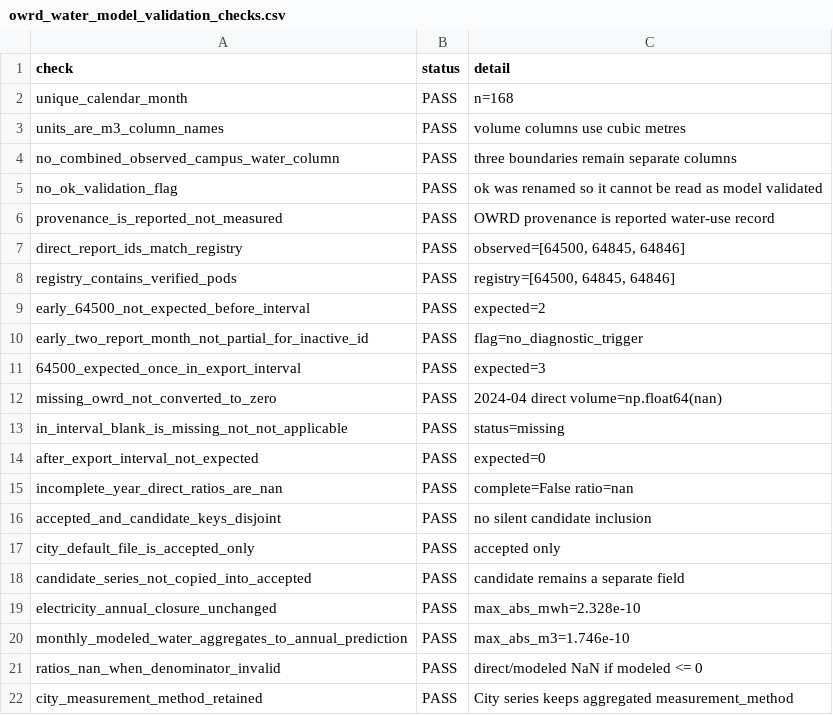
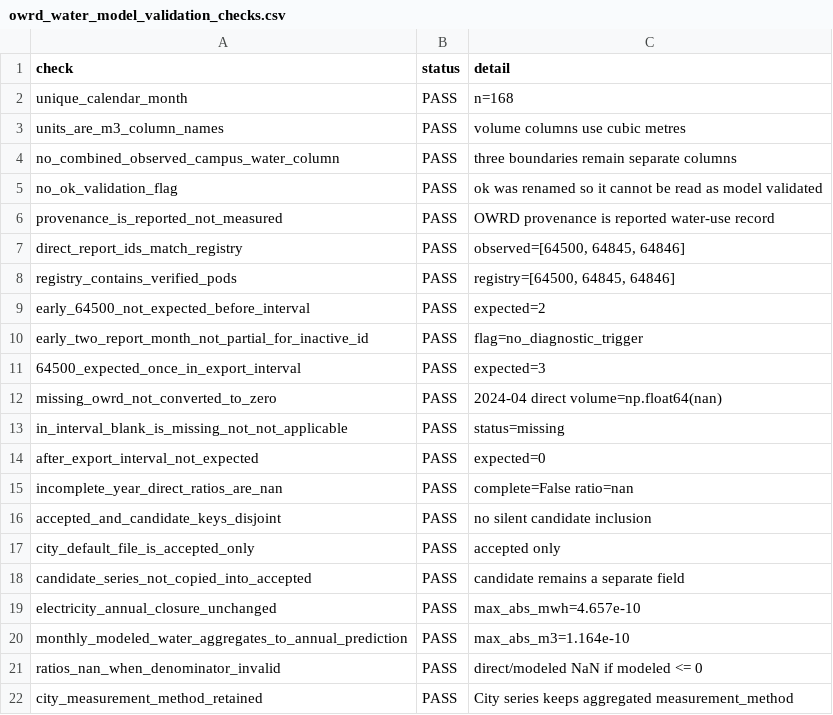
Before and after one commit to nicacevedo/data-center-externalities-modeling, a CSV file: Meta_Prineville_Oregon_v3/outputs/owrd_water_model_validation_checks.csv, drawn as a sheet.

```diff
--- a/Meta_Prineville_Oregon_v3/outputs/owrd_water_model_validation_checks.csv
+++ b/Meta_Prineville_Oregon_v3/outputs/owrd_water_model_validation_checks.csv
@@ -18,4 +18,4 @@ city_default_file_is_accepted_only,PASS,accepted only
 candidate_series_not_copied_into_accepted,PASS,candidate remains a separate field
-electricity_annual_closure_unchanged,PASS,max_abs_mwh=2.328e-10
-monthly_modeled_water_aggregates_to_annual_prediction,PASS,max_abs_m3=1.746e-10
+electricity_annual_closure_unchanged,PASS,max_abs_mwh=4.657e-10
+monthly_modeled_water_aggregates_to_annual_prediction,PASS,max_abs_m3=1.164e-10
 ratios_nan_when_denominator_invalid,PASS,direct/modeled NaN if modeled <= 0
```
Also changed, not shown: Meta_Prineville_Oregon_v3/outputs/owrd_water_model_validation.csv, Meta_Prineville_Oregon_v3/outputs/owrd_water_model_validation_annual.csv, 45 other files.
